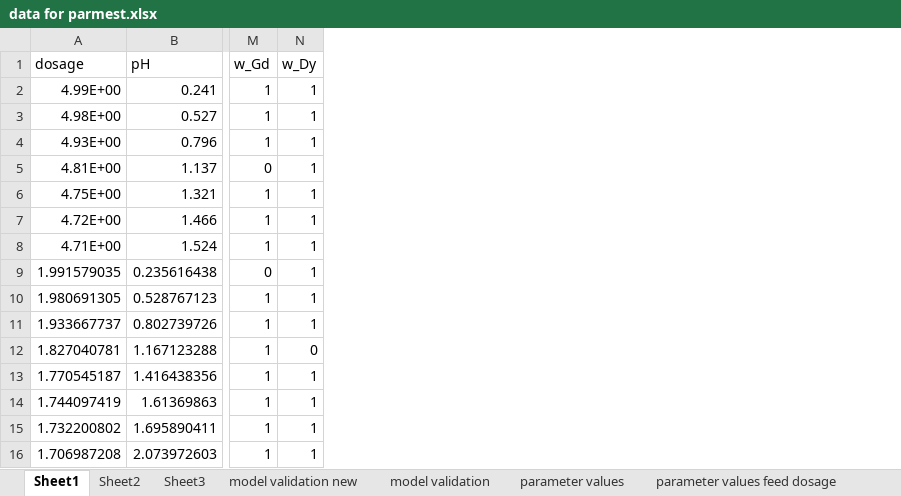
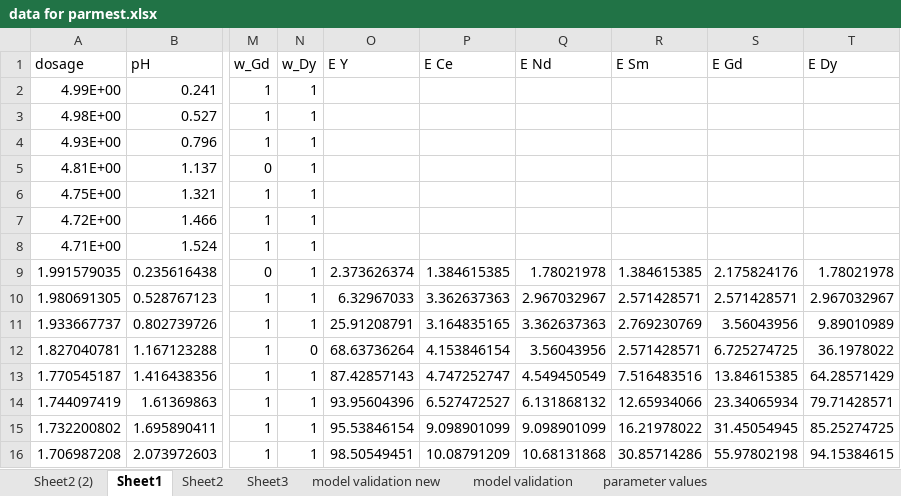
Before and after one commit to ArkoprabhoDasgupta/prommis, an Excel workbook: src/prommis/solvent_extraction/data for parmest.xlsx, sheet Sheet1, drawn as a sheet; only a part is shown, gaps mark what is left out; values as stored, in another font and other column widths than the file's, no borders; the diff names each change by its address in the sheet, - before the commit and + after, or states it on an @@ line.

```diff
--- a/src/prommis/solvent_extraction/data for parmest.xlsx (sheet Sheet1)
+++ b/src/prommis/solvent_extraction/data for parmest.xlsx (sheet Sheet1)
+sheet tab: Sheet2 (2)
+column O (E Y), rows 9-16: 2.373626374 | 6.32967033 | 25.91208791 | 68.63736264 | 87.42857143 | 93.95604396 | 95.53846154 | 98.50549451
+column P (E Ce), rows 9-16: 1.384615385 | 3.362637363 | 3.164835165 | 4.153846154 | 4.747252747 | 6.527472527 | 9.098901099 | 10.08791209
+column Q (E Nd), rows 9-16: 1.78021978 | 2.967032967 | 3.362637363 | 3.56043956 | 4.549450549 | 6.131868132 | 9.098901099 | 10.68131868
+column R (E Sm), rows 9-16: 1.384615385 | 2.571428571 | 2.769230769 | 2.571428571 | 7.516483516 | 12.65934066 | 16.21978022 | 30.85714286
+column S (E Gd), rows 9-16: 2.175824176 | 2.571428571 | 3.56043956 | 6.725274725 | 13.84615385 | 23.34065934 | 31.45054945 | 55.97802198
+column T (E Dy), rows 9-16: 1.78021978 | 2.967032967 | 9.89010989 | 36.1978022 | 64.28571429 | 79.71428571 | 85.25274725 | 94.15384615
```
Also changed, not shown: sheet Sheet2, sheet impurities new, other sheet tabs, 17 other files.
